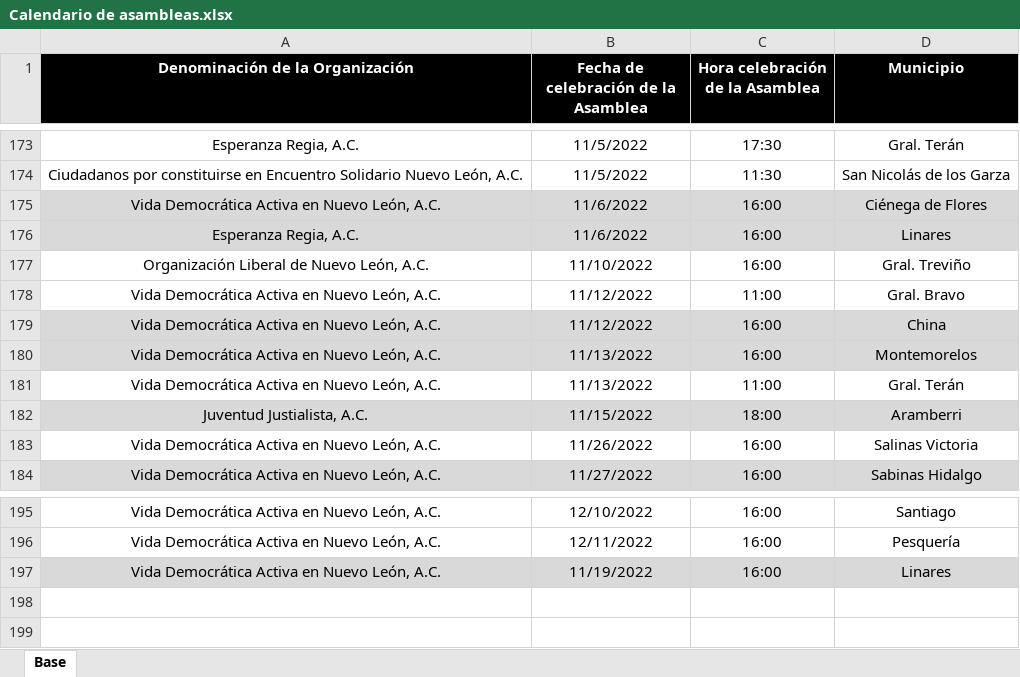
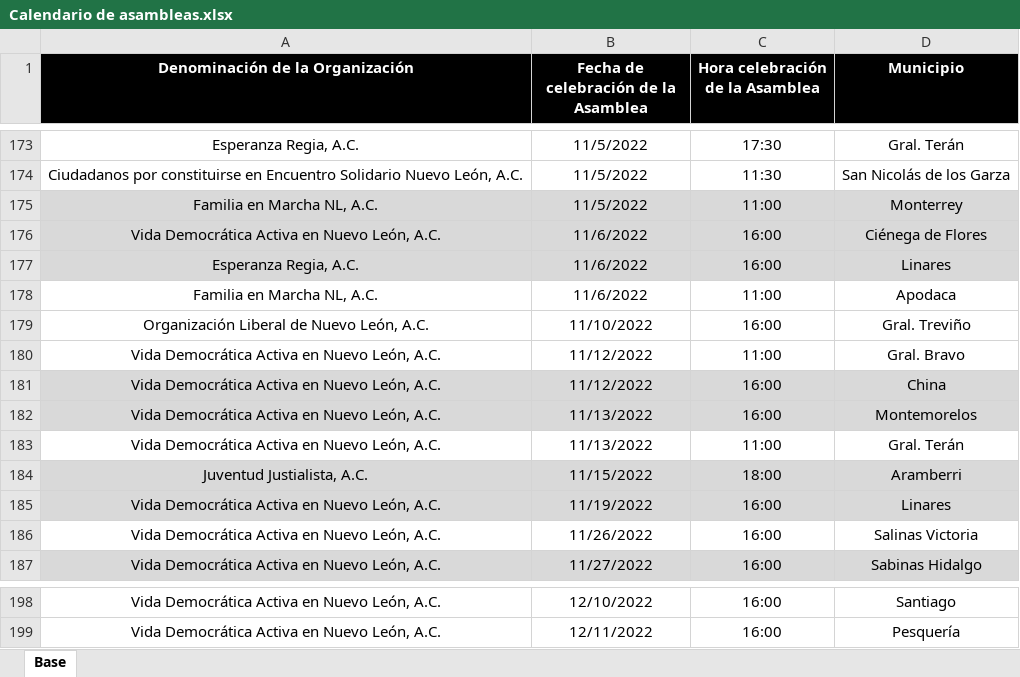
Before and after one commit to RitoCruz12/CalendarioDeAsambleas, an Excel workbook: Calendario de asambleas.xlsx, sheet Base, drawn as a sheet; only a part is shown, gaps mark what is left out; values as stored, in another font and other column widths than the file's, no borders; conditional formats not drawn; the diff names each change by its address in the sheet, - before the commit and + after, or states it on an @@ line.

Commit message:
assembly update 62

```diff
--- a/Calendario de asambleas.xlsx (sheet Base)
+++ b/Calendario de asambleas.xlsx (sheet Base)
+row 175: Familia en Marcha NL, A.C. | 11/5/2022 | 11:00 | Monterrey
+row 178: Familia en Marcha NL, A.C. | 11/6/2022 | 11:00 | Apodaca
@@ row 197 moved to row 185: Vida Democrática Activa en Nuevo León, A… @@
```
